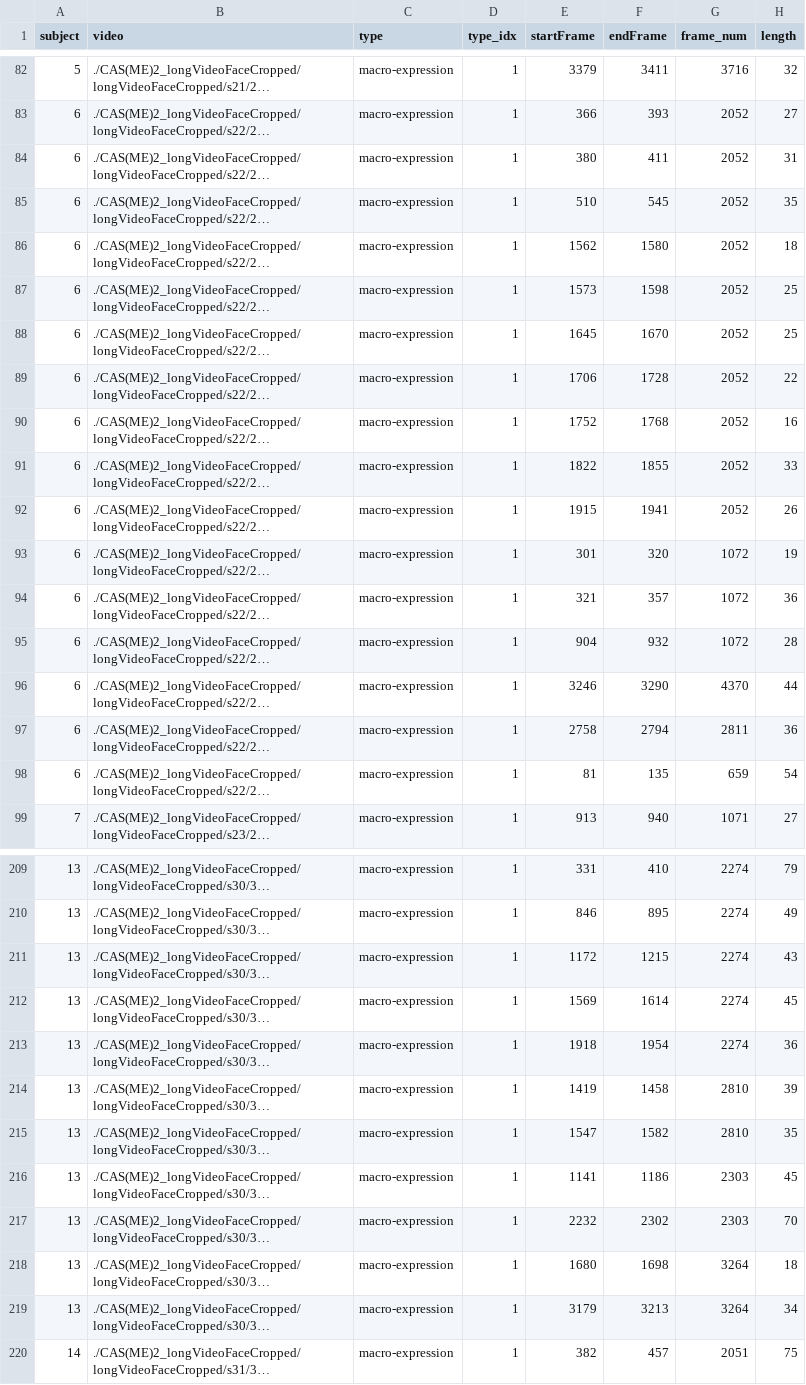
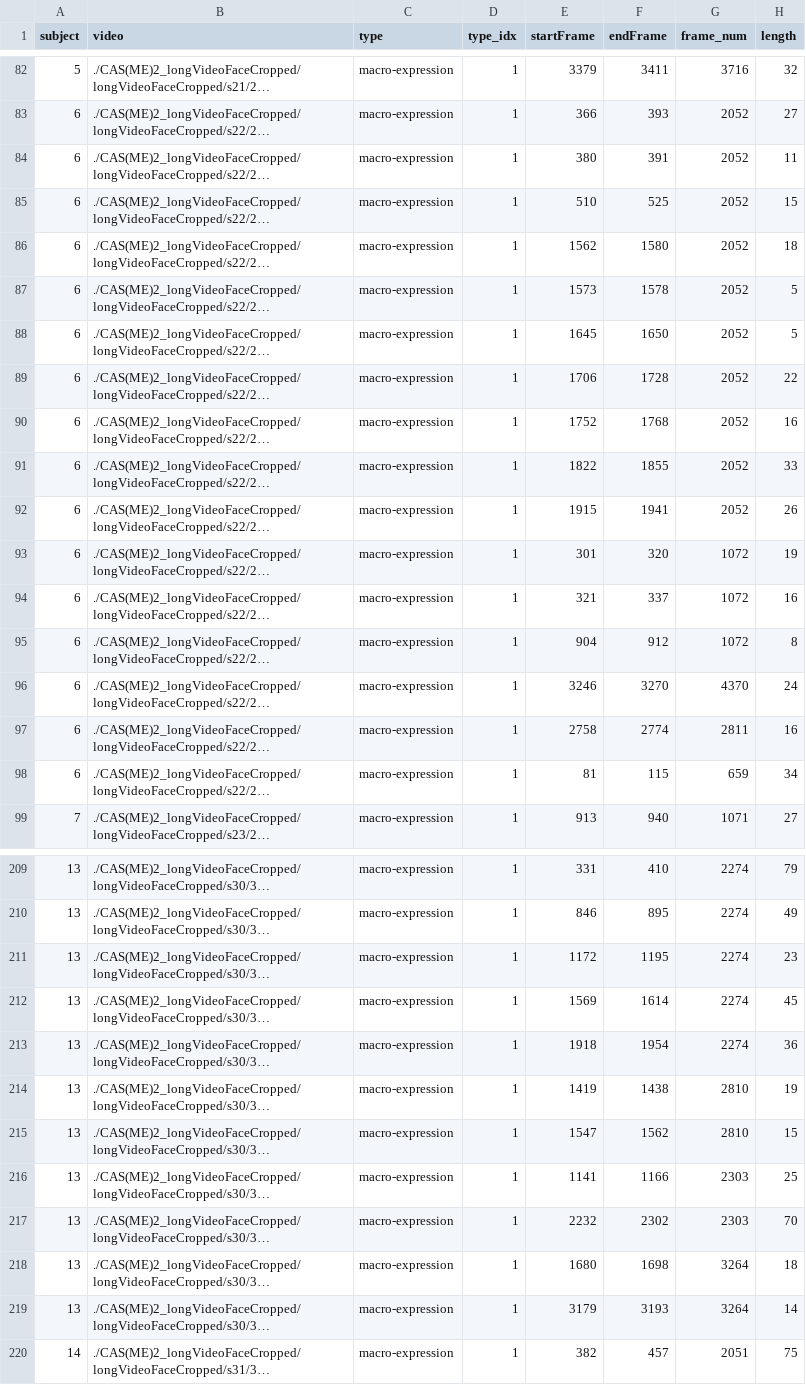
Before and after one commit to fangyini/mer_spot_new, a CSV file: casme2_annotation_new.csv, drawn as a sheet; only a part is shown, gaps mark what is left out; long unchanged cells end in …; the diff covers the shown part only; the diff names each change by its address in the sheet, - before the commit and + after, or states it on an @@ line.

```diff
--- a/casme2_annotation_new.csv
+++ b/casme2_annotation_new.csv
-F84 (endFrame): 411
+F84 (endFrame): 391
-H84 (length): 31
+H84 (length): 11
-F85 (endFrame): 545
+F85 (endFrame): 525
-H85 (length): 35
+H85 (length): 15
-F87 (endFrame): 1598
+F87 (endFrame): 1578
-H87:H88 (length): 25
+H87:H88 (length): 5
-F88 (endFrame): 1670
+F88 (endFrame): 1650
-F94 (endFrame): 357
+F94 (endFrame): 337
-H94 (length): 36
+H94 (length): 16
-F95 (endFrame): 932
+F95 (endFrame): 912
-H95 (length): 28
+H95 (length): 8
-F96 (endFrame): 3290
+F96 (endFrame): 3270
-H96 (length): 44
+H96 (length): 24
-F97 (endFrame): 2794
+F97 (endFrame): 2774
-H97 (length): 36
+H97 (length): 16
-F98 (endFrame): 135
+F98 (endFrame): 115
-H98 (length): 54
+H98 (length): 34
-F211 (endFrame): 1215
+F211 (endFrame): 1195
-H211 (length): 43
+H211 (length): 23
-F214 (endFrame): 1458
+F214 (endFrame): 1438
-H214 (length): 39
+H214 (length): 19
-F215 (endFrame): 1582
+F215 (endFrame): 1562
-H215 (length): 35
+H215 (length): 15
-F216 (endFrame): 1186
+F216 (endFrame): 1166
-H216 (length): 45
+H216 (length): 25
-F219 (endFrame): 3213
+F219 (endFrame): 3193
-H219 (length): 34
+H219 (length): 14
```
Also changed, not shown: 66 edited cells elsewhere in this file.
